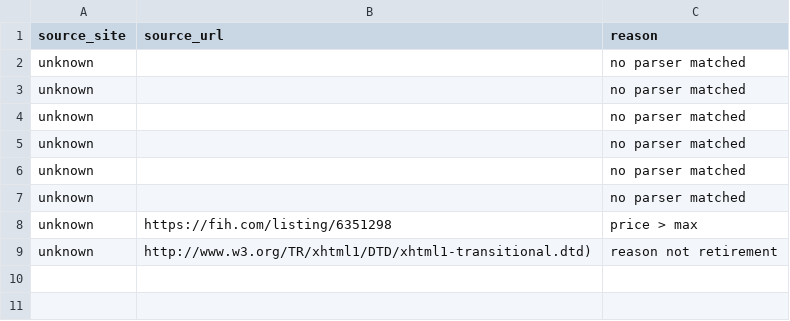
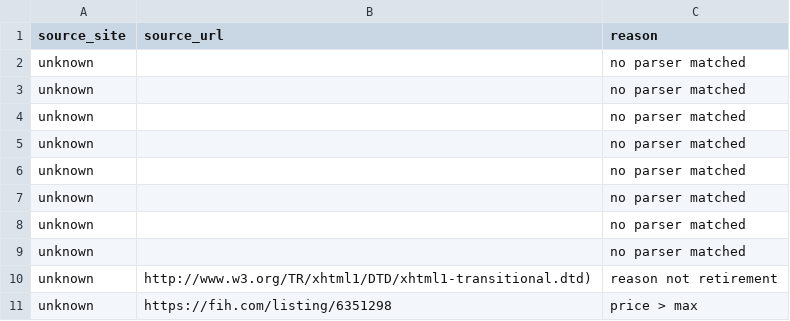
Before and after one commit to pradhakr1984/businessbroker, a CSV file: data/rejects.csv, drawn as a sheet.

```diff
--- a/data/rejects.csv
+++ b/data/rejects.csv
@@ -7,3 +7,5 @@ unknown,,no parser matched
 unknown,,no parser matched
+unknown,,no parser matched
+unknown,,no parser matched
+unknown,http://www.w3.org/TR/xhtml1/DTD/xhtml1-transitional.dtd),reason not retirement
 unknown,https://fih.com/listing/6351298,price > max
-unknown,http://www.w3.org/TR/xhtml1/DTD/xhtml1-transitional.dtd),reason not retirement
```
Also changed, not shown: 1 other file.
